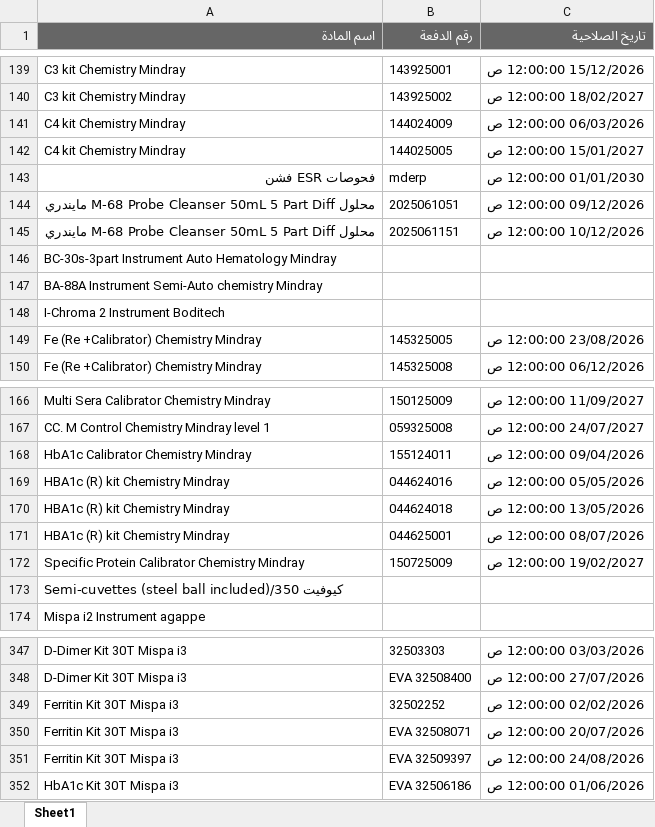
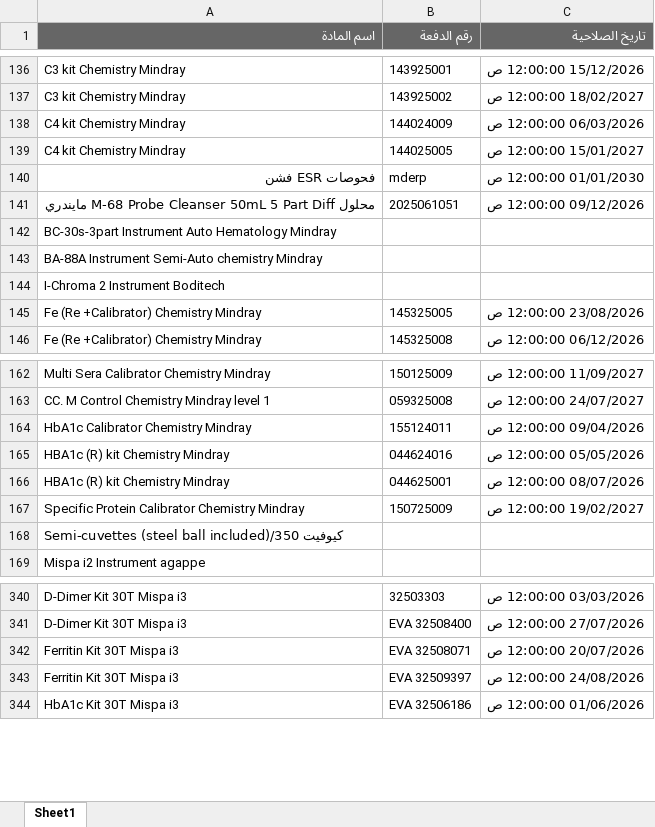
Before and after one commit to abdallawolf92/expiry-check, an Excel workbook: المواد.xlsx, sheet Sheet1, drawn as a sheet; only a part is shown, gaps mark what is left out; values as stored, in another font and other column widths than the file's, no borders; removed rows and columns are numbered as before the commit, all else as after; the diff covers the shown part only; the diff names each change by its address in the sheet, - before the commit and + after, or states it on an @@ line.

```diff
--- a/المواد.xlsx (sheet Sheet1)
+++ b/المواد.xlsx (sheet Sheet1)
-row 145: محلول M-68 Probe Cleanser 50mL 5 Part Diff مايندري | 2025061151 | 10/12/2026 12:00:00 ص
-row 170: HBA1c (R) kit Chemistry Mindray | 044624018 | 13/05/2026 12:00:00 ص
-row 349: Ferritin Kit 30T Mispa i3 | 32502252 | 02/02/2026 12:00:00 ص
```
Also changed, not shown: 1 added row and 6 removed rows elsewhere in this sheet.
